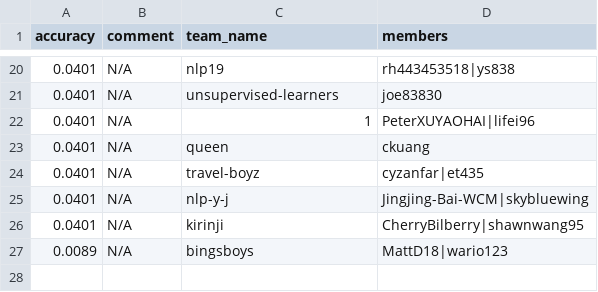
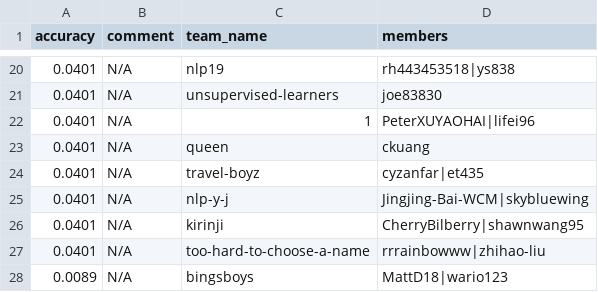
Before and after one commit to advaitapatel/leaderboards, a CSV file: leaderboard_a4.csv, drawn as a sheet; only a part is shown, gaps mark what is left out; the diff names each change by its address in the sheet, - before the commit and + after, or states it on an @@ line.

Commit message:
cron update

```diff
--- a/leaderboard_a4.csv
+++ b/leaderboard_a4.csv
+row 27: 0.0401 | N/A | too-hard-to-choose-a-name | rrrainbowww|zhihao-liu
```
